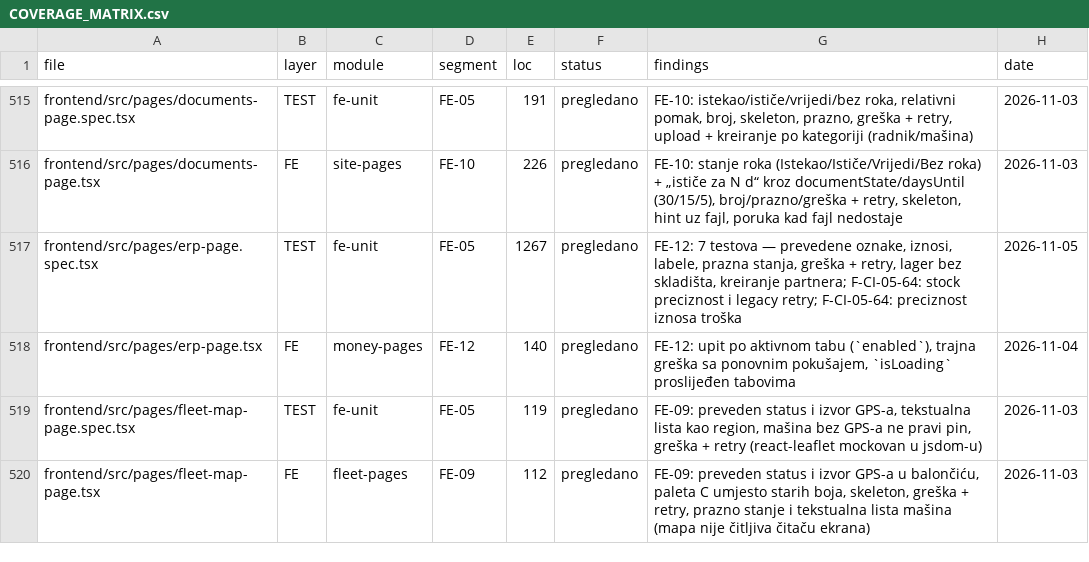
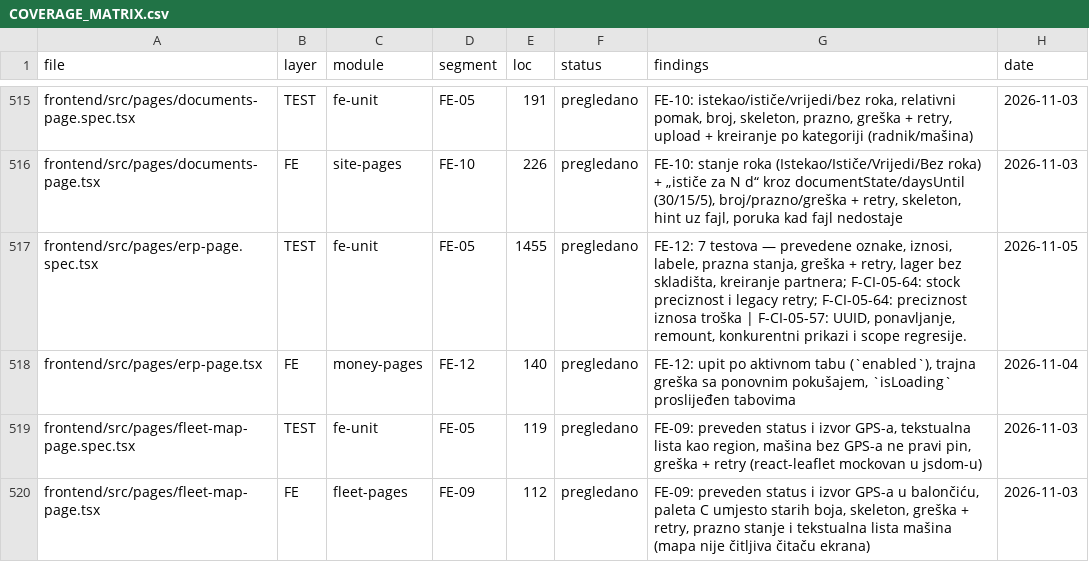
Before and after one commit to mudzy992/gradix, a CSV file: AUDIT/COVERAGE_MATRIX.csv, drawn as a sheet; only a part is shown, gaps mark what is left out; the diff covers the shown part only.

```diff
--- a/AUDIT/COVERAGE_MATRIX.csv
+++ b/AUDIT/COVERAGE_MATRIX.csv
@@ -516,3 +516,3 @@ frontend/src/pages/documents-page.spec.tsx,TEST,fe-unit,FE-05,191,pregledano,"FE
 frontend/src/pages/documents-page.tsx,FE,site-pages,FE-10,226,pregledano,"FE-10: stanje roka (Istekao/Ističe/Vrijedi/Bez roka) + „ističe za N d“ kroz documentState/daysUntil (30/15/5), broj/prazno/greška + retry, skeleton, hint uz fajl, poruka kad fajl nedostaje",2026-11-03
-frontend/src/pages/erp-page.spec.tsx,TEST,fe-unit,FE-05,1267,pregledano,"FE-12: 7 testova — prevedene oznake, iznosi, labele, prazna stanja, greška + retry, lager bez skladišta, kreiranje partnera; F-CI-05-64: stock preciznost i legacy retry; F-CI-05-64: preciznost iznosa troška",2026-11-05
+frontend/src/pages/erp-page.spec.tsx,TEST,fe-unit,FE-05,1455,pregledano,"FE-12: 7 testova — prevedene oznake, iznosi, labele, prazna stanja, greška + retry, lager bez skladišta, kreiranje partnera; F-CI-05-64: stock preciznost i legacy retry; F-CI-05-64: preciznost iznosa troška | F-CI-05-57: UUID, ponavljanje, remount, konkurentni prikazi i scope regresije.",2026-11-05
 frontend/src/pages/erp-page.tsx,FE,money-pages,FE-12,140,pregledano,"FE-12: upit po aktivnom tabu (`enabled`), trajna greška sa ponovnim pokušajem, `isLoading` proslijeđen tabovima",2026-11-04
```
Also changed, not shown: 17 edited cells elsewhere in this file, 12 other files.
